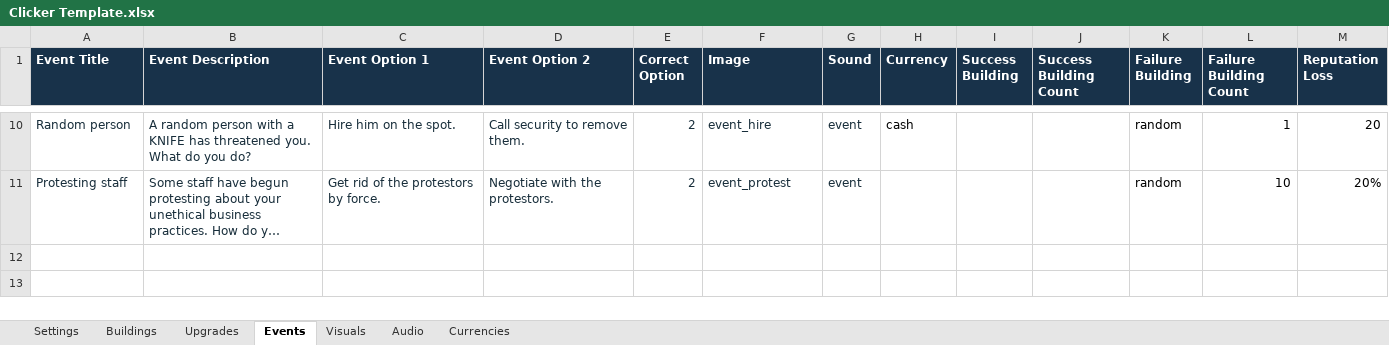
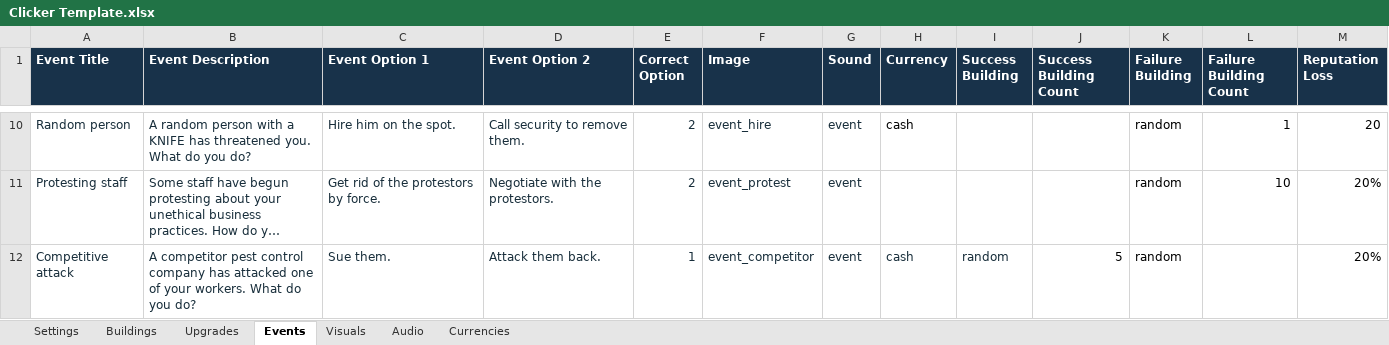
Before and after one commit to AmberTimber/COMP-2165-project-3, an Excel workbook: Pest control empire/Student Content/Clicker Template.xlsx, sheet Events, drawn as a sheet; only a part is shown, gaps mark what is left out; long unchanged cells end in …; values as stored, in another font and other column widths than the file's, no borders; the diff names each change by its address in the sheet, - before the commit and + after, or states it on an @@ line.

```diff
--- a/Pest control empire/Student Content/Clicker Template.xlsx (sheet Events)
+++ b/Pest control empire/Student Content/Clicker Template.xlsx (sheet Events)
+row 12: Competitive attack | A competitor pest control company has attacked one of your workers. What do you do? | Sue them. | Attack them back. | 1 | event_competitor | event | cash | random | 5 | random |  | 20%
```
Also changed, not shown: sheet Upgrades, sheet Buildings, sheet Visuals, sheet Settings, sheet Audio, 44 other files.
